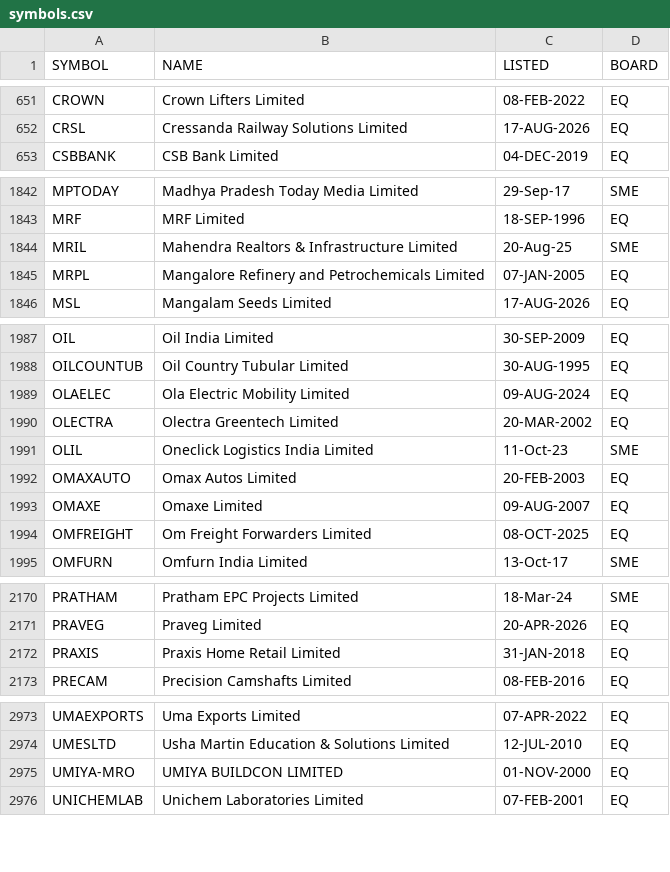
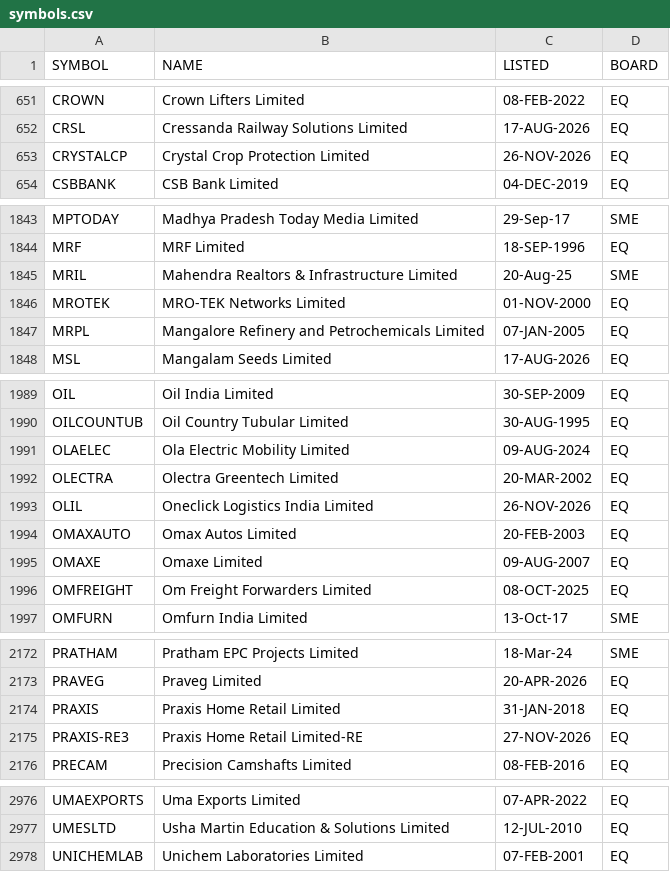
Before and after one commit to boom-ai/SwingEdge, a CSV file: data/symbols.csv, drawn as a sheet; only a part is shown, gaps mark what is left out.

```diff
--- a/data/symbols.csv
+++ b/data/symbols.csv
@@ -652,2 +652,3 @@ CROWN,Crown Lifters Limited,08-FEB-2022,EQ
 CRSL,Cressanda Railway Solutions Limited,17-AUG-2026,EQ
+CRYSTALCP,Crystal Crop Protection Limited,26-NOV-2026,EQ
 CSBBANK,CSB Bank Limited,04-DEC-2019,EQ
@@ -1844,2 +1845,3 @@ MRF,MRF Limited,18-SEP-1996,EQ
 MRIL,Mahendra Realtors & Infrastructure Limited,20-Aug-25,SME
+MROTEK,MRO-TEK Networks Limited,01-NOV-2000,EQ
 MRPL,Mangalore Refinery and Petrochemicals Limited,07-JAN-2005,EQ
@@ -1990,3 +1992,3 @@ OLAELEC,Ola Electric Mobility Limited,09-AUG-2024,EQ
 OLECTRA,Olectra Greentech Limited,20-MAR-2002,EQ
-OLIL,Oneclick Logistics India Limited,11-Oct-23,SME
+OLIL,Oneclick Logistics India Limited,26-NOV-2026,EQ
 OMAXAUTO,Omax Autos Limited,20-FEB-2003,EQ
@@ -2172,2 +2174,3 @@ PRAVEG,Praveg Limited,20-APR-2026,EQ
 PRAXIS,Praxis Home Retail Limited,31-JAN-2018,EQ
+PRAXIS-RE3,Praxis Home Retail Limited-RE,27-NOV-2026,EQ
 PRECAM,Precision Camshafts Limited,08-FEB-2016,EQ
@@ -2974,3 +2977,2 @@ UMAEXPORTS,Uma Exports Limited,07-APR-2022,EQ
 UMESLTD,Usha Martin Education & Solutions Limited,12-JUL-2010,EQ
-UMIYA-MRO,UMIYA BUILDCON LIMITED,01-NOV-2000,EQ
 UNICHEMLAB,Unichem Laboratories Limited,07-FEB-2001,EQ
```
Also changed, not shown: data/symbolchange.csv.
